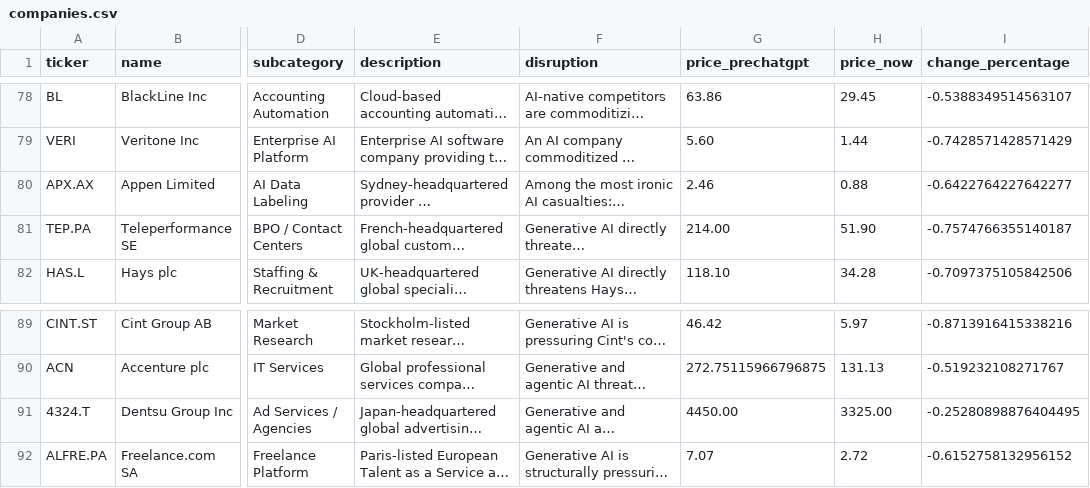
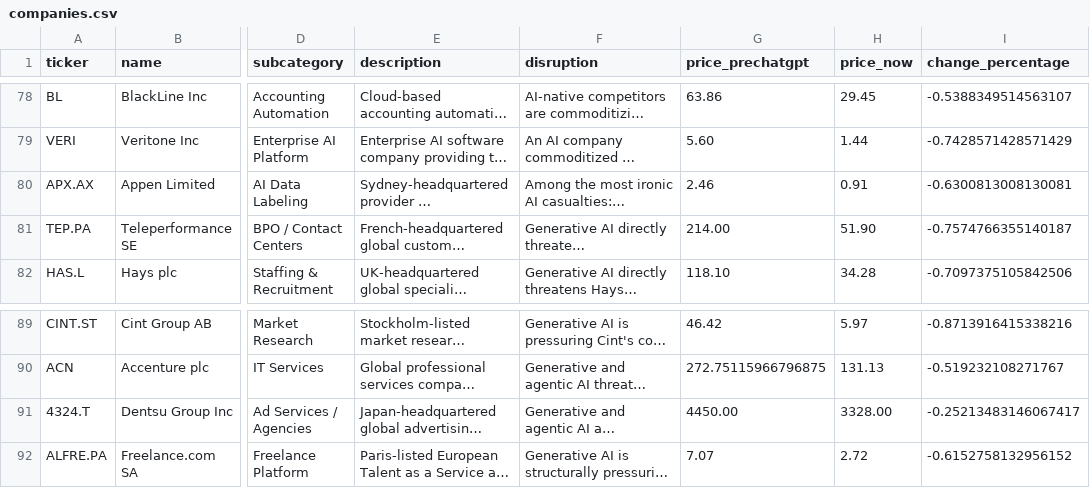
Before and after one commit to simonmesmith/ai-disrupted-companies, a CSV file: companies.csv, drawn as a sheet; only a part is shown, gaps mark what is left out; long unchanged cells end in …; the diff names each change by its address in the sheet, - before the commit and + after, or states it on an @@ line.

```diff
--- a/companies.csv
+++ b/companies.csv
-H80 (price_now): 0.88
+H80 (price_now): 0.91
-I80 (change_percentage): -0.6422764227642277
+I80 (change_percentage): -0.6300813008130081
-H91 (price_now): 3325.00
+H91 (price_now): 3328.00
-I91 (change_percentage): -0.25280898876404495
+I91 (change_percentage): -0.25213483146067417
```
